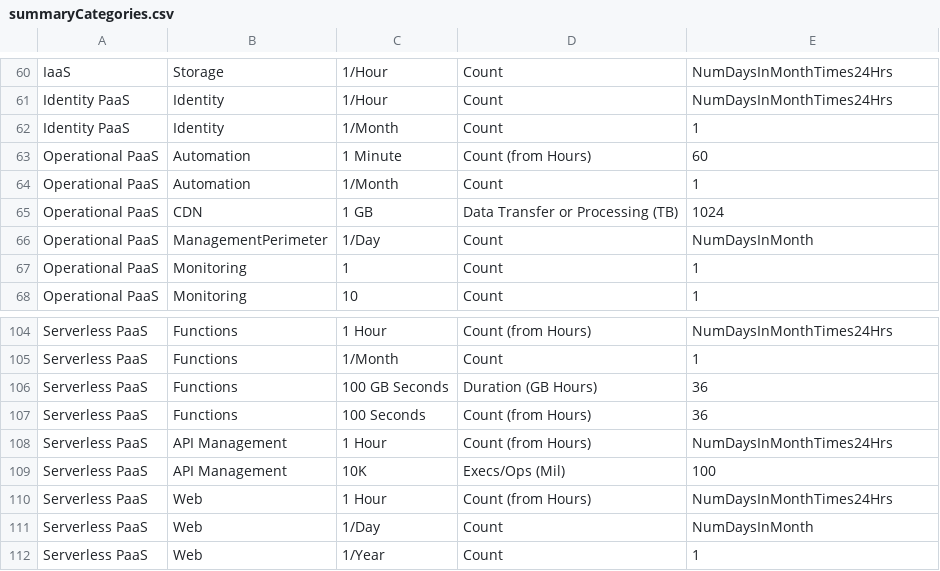
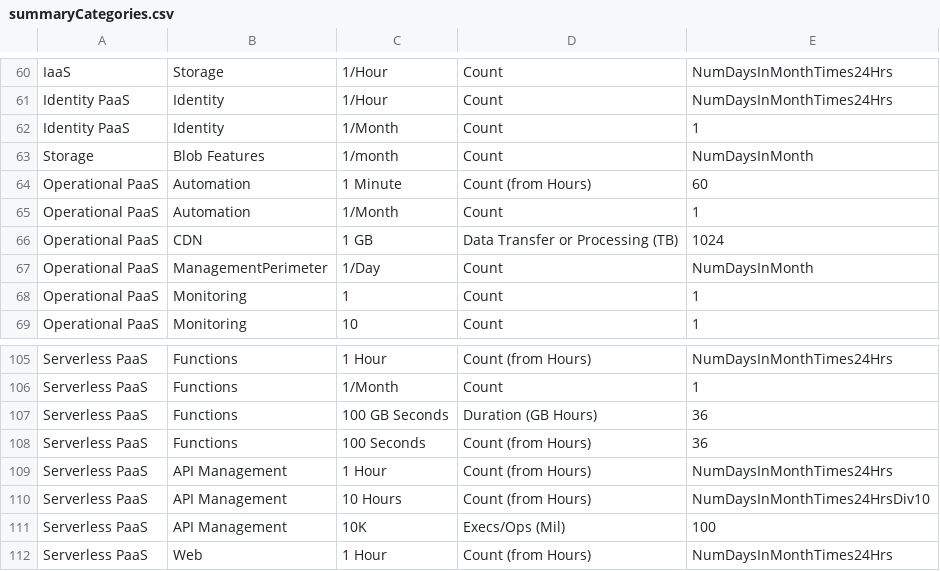
Before and after one commit to sandeep-majumdar/azureBilling, a CSV file: lookups/summaryCategories.csv, drawn as a sheet; only a part is shown, gaps mark what is left out; the shorter side is filled out with more unchanged rows.

```diff
--- a/lookups/summaryCategories.csv
+++ b/lookups/summaryCategories.csv
@@ -62,2 +62,3 @@ Identity PaaS,Identity,1/Hour,Count,NumDaysInMonthTimes24Hrs
 Identity PaaS,Identity,1/Month,Count,1
+Storage,Blob Features,1/month,Count,NumDaysInMonth
 Operational PaaS,Automation,1 Minute,Count (from Hours),60
@@ -108,2 +109,3 @@ Serverless PaaS,Functions,100 Seconds,Count (from Hours),36
 Serverless PaaS,API Management,1 Hour,Count (from Hours),NumDaysInMonthTimes24Hrs
+Serverless PaaS,API Management,10 Hours,Count (from Hours),NumDaysInMonthTimes24HrsDiv10
 Serverless PaaS,API Management,10K,Execs/Ops (Mil),100
```
Also changed, not shown: lookups/reportingCategories.csv, lookups/vmSizes.csv, 1 other file.
